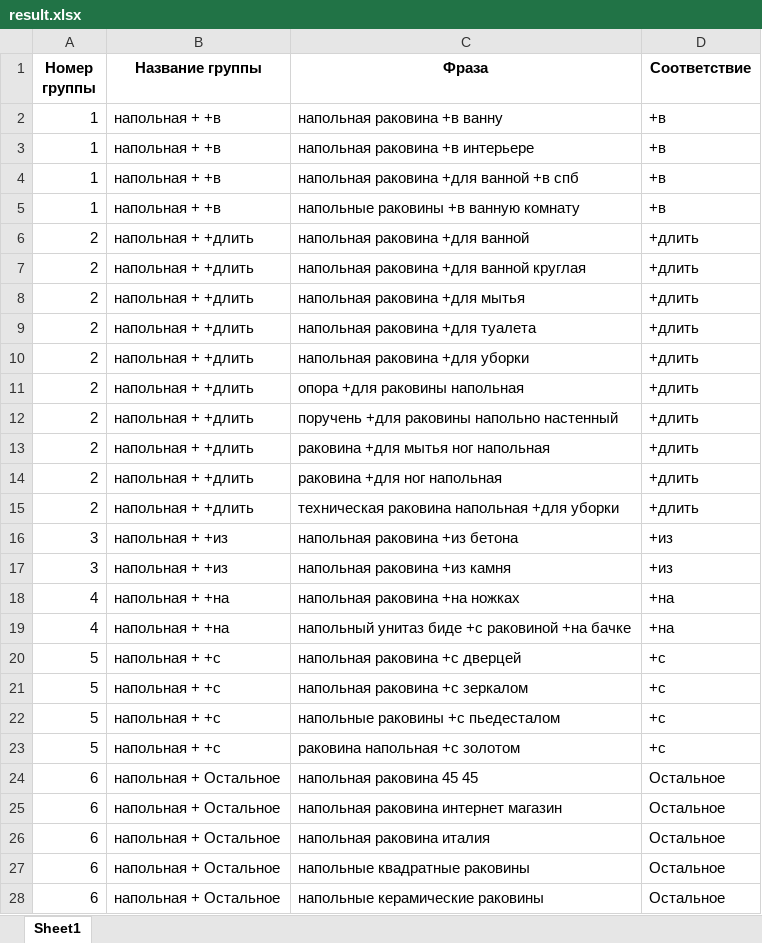
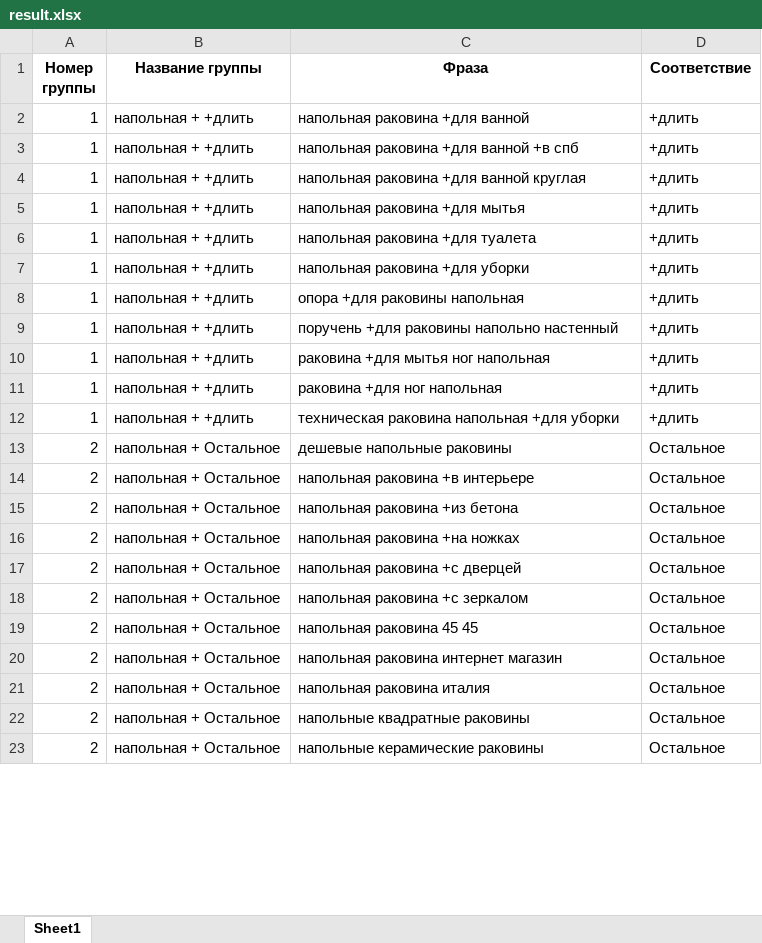
Before and after one commit to Oleg-Pashchenko/sergey_project, an Excel workbook: result.xlsx, sheet Sheet1, drawn as a sheet; only a part is shown; values as stored, in another font and other column widths than the file's, no borders; removed rows and columns are numbered as before the commit, all else as after; the diff covers the shown part only; the diff names each change by its address in the sheet, - before the commit and + after, or states it on an @@ line.

```diff
--- a/result.xlsx (sheet Sheet1)
+++ b/result.xlsx (sheet Sheet1)
-B2 (Название группы): напольная + +в
+B2 (Название группы): напольная + +длить
-C2 (Фраза): напольная раковина +в ванну
+C2 (Фраза): напольная раковина +для ванной
-D2 (Соответствие): +в
+D2 (Соответствие): +длить
-row 3: 1 | напольная + +в | напольная раковина +в интерьере | +в
-B3 (Название группы): напольная + +в
+B3 (Название группы): напольная + +длить
-D3 (Соответствие): +в
+D3 (Соответствие): +длить
-row 5: 1 | напольная + +в | напольные раковины +в ванную комнату | +в
-row 6: 2 | напольная + +длить | напольная раковина +для ванной | +длить
-A4:A12 (Номер группы): 2
+A4:A12 (Номер группы): 1
-row 16: 3 | напольная + +из | напольная раковина +из бетона | +из
-row 17: 3 | напольная + +из | напольная раковина +из камня | +из
-row 18: 4 | напольная + +на | напольная раковина +на ножках | +на
-row 19: 4 | напольная + +на | напольный унитаз биде +с раковиной +на бачке | +на
-row 20: 5 | напольная + +с | напольная раковина +с дверцей | +с
-row 21: 5 | напольная + +с | напольная раковина +с зеркалом | +с
-row 22: 5 | напольная + +с | напольные раковины +с пьедесталом | +с
-row 23: 5 | напольная + +с | раковина напольная +с золотом | +с
+row 13: 2 | напольная + Остальное | дешевые напольные раковины | Остальное
+row 14: 2 | напольная + Остальное | напольная раковина +в интерьере | Остальное
+row 15: 2 | напольная + Остальное | напольная раковина +из бетона | Остальное
+row 16: 2 | напольная + Остальное | напольная раковина +на ножках | Остальное
+row 17: 2 | напольная + Остальное | напольная раковина +с дверцей | Остальное
+row 18: 2 | напольная + Остальное | напольная раковина +с зеркалом | Остальное
-A19:A23 (Номер группы): 6
+A19:A23 (Номер группы): 2
```
Also changed, not shown: other rows of this sheet, 1 other file.
